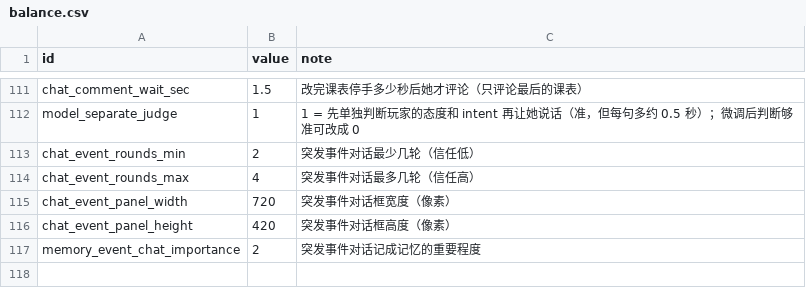
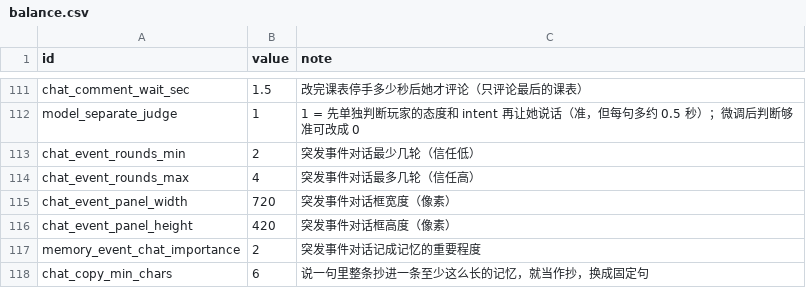
Before and after one commit to yijiuxia/to-you-tomorrow, a CSV file: data/balance.csv, drawn as a sheet; only a part is shown, gaps mark what is left out; the diff names each change by its address in the sheet, - before the commit and + after, or states it on an @@ line.

```diff
--- a/data/balance.csv
+++ b/data/balance.csv
+row 118: chat_copy_min_chars | 6 | 说一句里整条抄进一条至少这么长的记忆，就当作抄，换成固定句
```
Also changed, not shown: text/wk.csv, 11 other files.
